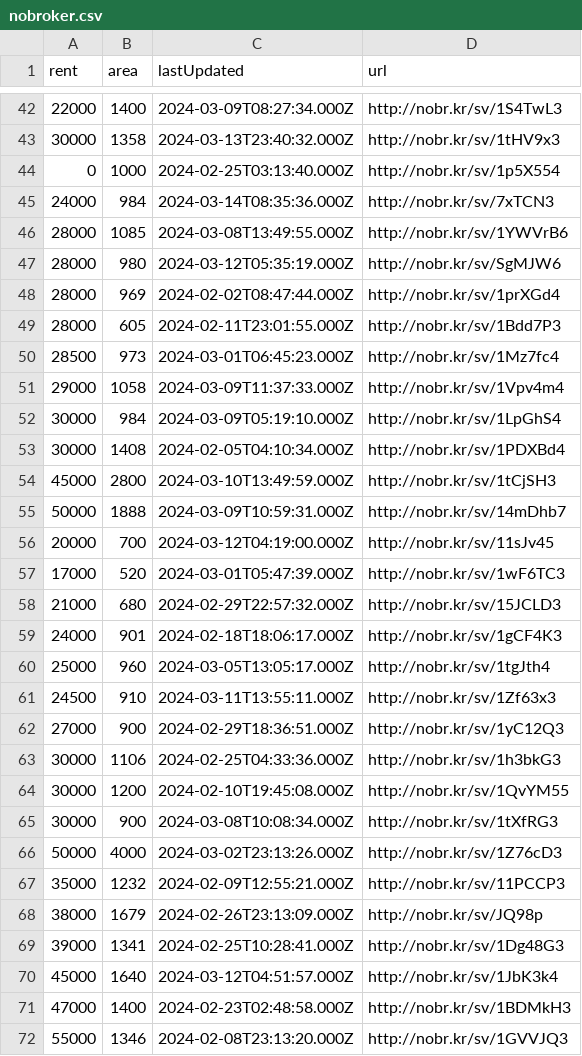
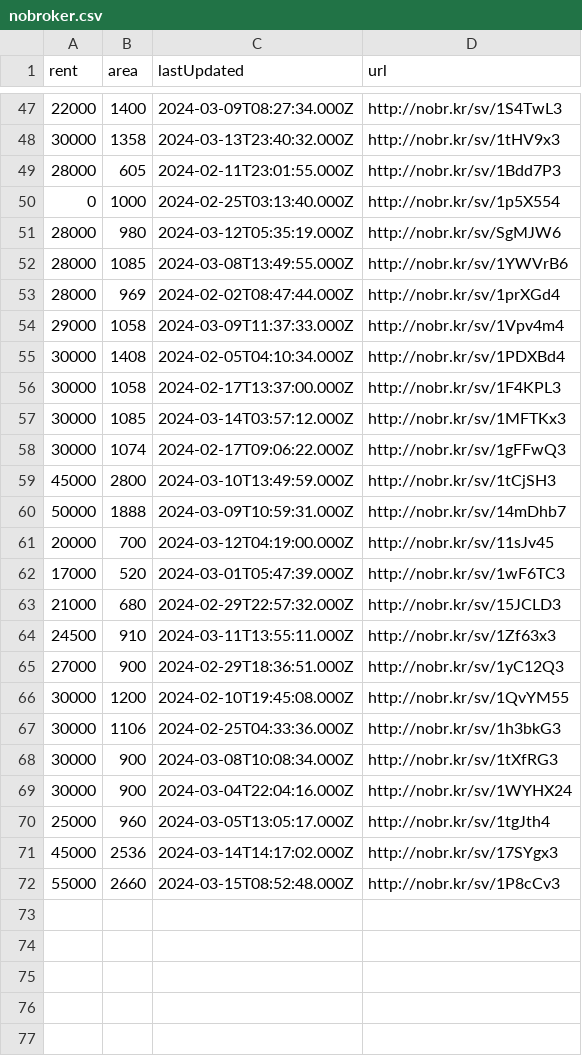
Before and after one commit to KShivendu/blr-societies, a CSV file: data/nobroker.csv, drawn as a sheet; only a part is shown, gaps mark what is left out; the diff covers the shown part only.

```diff
--- a/data/nobroker.csv
+++ b/data/nobroker.csv
@@ -43,12 +48,12 @@ rent, area, lastUpdated, url
 30000, "1358","2024-03-13T23:40:32.000Z","http://nobr.kr/sv/1tHV9x3"
+28000, "605","2024-02-11T23:01:55.000Z","http://nobr.kr/sv/1Bdd7P3"
 0, "1000","2024-02-25T03:13:40.000Z","http://nobr.kr/sv/1p5X554"
-24000, "984","2024-03-14T08:35:36.000Z","http://nobr.kr/sv/7xTCN3"
+28000, "980","2024-03-12T05:35:19.000Z","http://nobr.kr/sv/SgMJW6"
 28000, "1085","2024-03-08T13:49:55.000Z","http://nobr.kr/sv/1YWVrB6"
-28000, "980","2024-03-12T05:35:19.000Z","http://nobr.kr/sv/SgMJW6"
 28000, "969","2024-02-02T08:47:44.000Z","http://nobr.kr/sv/1prXGd4"
-28000, "605","2024-02-11T23:01:55.000Z","http://nobr.kr/sv/1Bdd7P3"
-28500, "973","2024-03-01T06:45:23.000Z","http://nobr.kr/sv/1Mz7fc4"
 29000, "1058","2024-03-09T11:37:33.000Z","http://nobr.kr/sv/1Vpv4m4"
-30000, "984","2024-03-09T05:19:10.000Z","http://nobr.kr/sv/1LpGhS4"
 30000, "1408","2024-02-05T04:10:34.000Z","http://nobr.kr/sv/1PDXBd4"
+30000, "1058","2024-02-17T13:37:00.000Z","http://nobr.kr/sv/1F4KPL3"
+30000, "1085","2024-03-14T03:57:12.000Z","http://nobr.kr/sv/1MFTKx3"
+30000, "1074","2024-02-17T09:06:22.000Z","http://nobr.kr/sv/1gFFwQ3"
 45000, "2800","2024-03-10T13:49:59.000Z","http://nobr.kr/sv/1tCjSH3"
@@ -58,15 +63,10 @@ rent, area, lastUpdated, url
 21000, "680","2024-02-29T22:57:32.000Z","http://nobr.kr/sv/15JCLD3"
-24000, "901","2024-02-18T18:06:17.000Z","http://nobr.kr/sv/1gCF4K3"
-25000, "960","2024-03-05T13:05:17.000Z","http://nobr.kr/sv/1tgJth4"
 24500, "910","2024-03-11T13:55:11.000Z","http://nobr.kr/sv/1Zf63x3"
 27000, "900","2024-02-29T18:36:51.000Z","http://nobr.kr/sv/1yC12Q3"
+30000, "1200","2024-02-10T19:45:08.000Z","http://nobr.kr/sv/1QvYM55"
 30000, "1106","2024-02-25T04:33:36.000Z","http://nobr.kr/sv/1h3bkG3"
-30000, "1200","2024-02-10T19:45:08.000Z","http://nobr.kr/sv/1QvYM55"
 30000, "900","2024-03-08T10:08:34.000Z","http://nobr.kr/sv/1tXfRG3"
-50000, "4000","2024-03-02T23:13:26.000Z","http://nobr.kr/sv/1Z76cD3"
-35000, "1232","2024-02-09T12:55:21.000Z","http://nobr.kr/sv/11PCCP3"
-38000, "1679","2024-02-26T23:13:09.000Z","http://nobr.kr/sv/JQ98p"
-39000, "1341","2024-02-25T10:28:41.000Z","http://nobr.kr/sv/1Dg48G3"
-45000, "1640","2024-03-12T04:51:57.000Z","http://nobr.kr/sv/1JbK3k4"
-47000, "1400","2024-02-23T02:48:58.000Z","http://nobr.kr/sv/1BDMkH3"
-55000, "1346","2024-02-08T23:13:20.000Z","http://nobr.kr/sv/1GVVJQ3"
+30000, "900","2024-03-04T22:04:16.000Z","http://nobr.kr/sv/1WYHX24"
+25000, "960","2024-03-05T13:05:17.000Z","http://nobr.kr/sv/1tgJth4"
+45000, "2536","2024-03-14T14:17:02.000Z","http://nobr.kr/sv/17SYgx3"
+55000, "2660","2024-03-15T08:52:48.000Z","http://nobr.kr/sv/1P8cCv3"
```
Also changed, not shown: 7 added rows, 2 removed rows, 13 moved rows and 5 edited cells elsewhere in this file.
